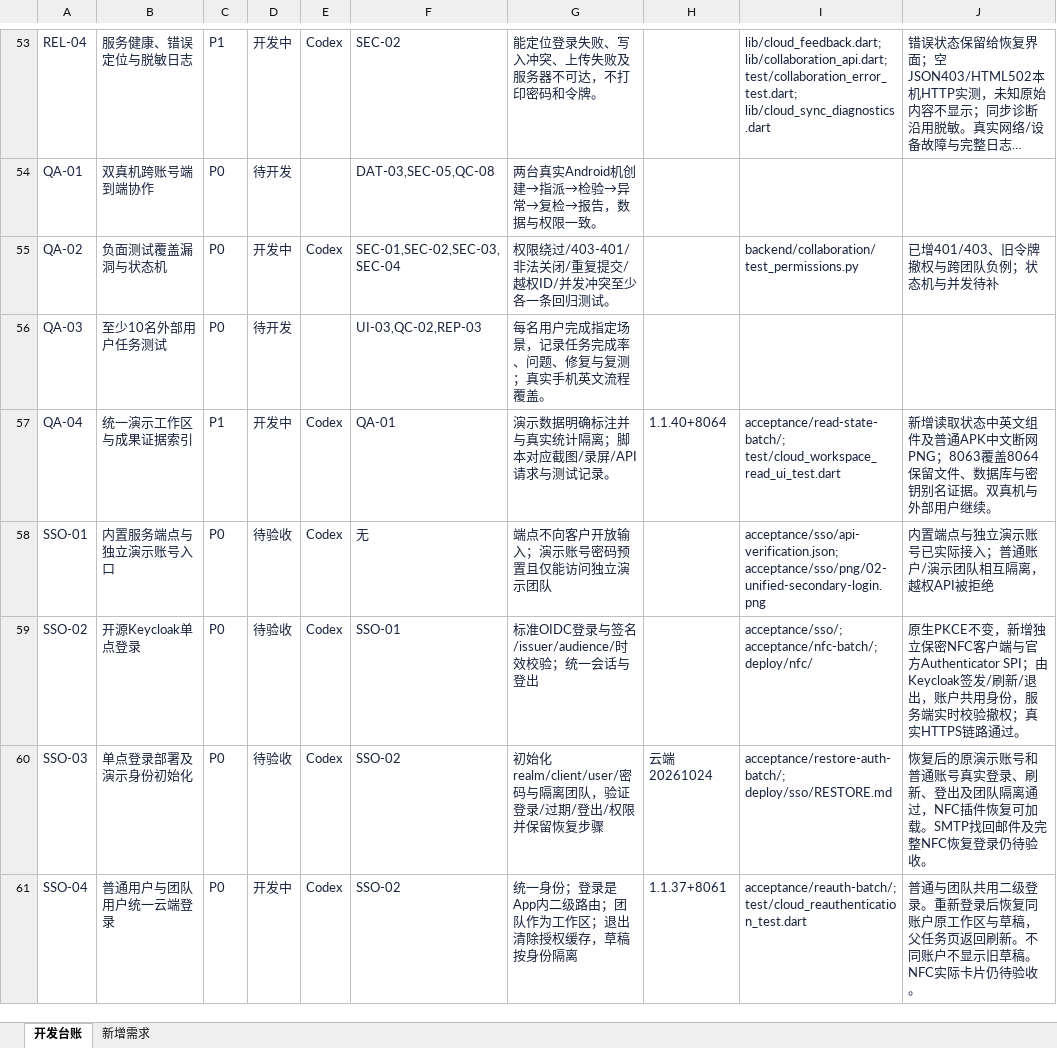
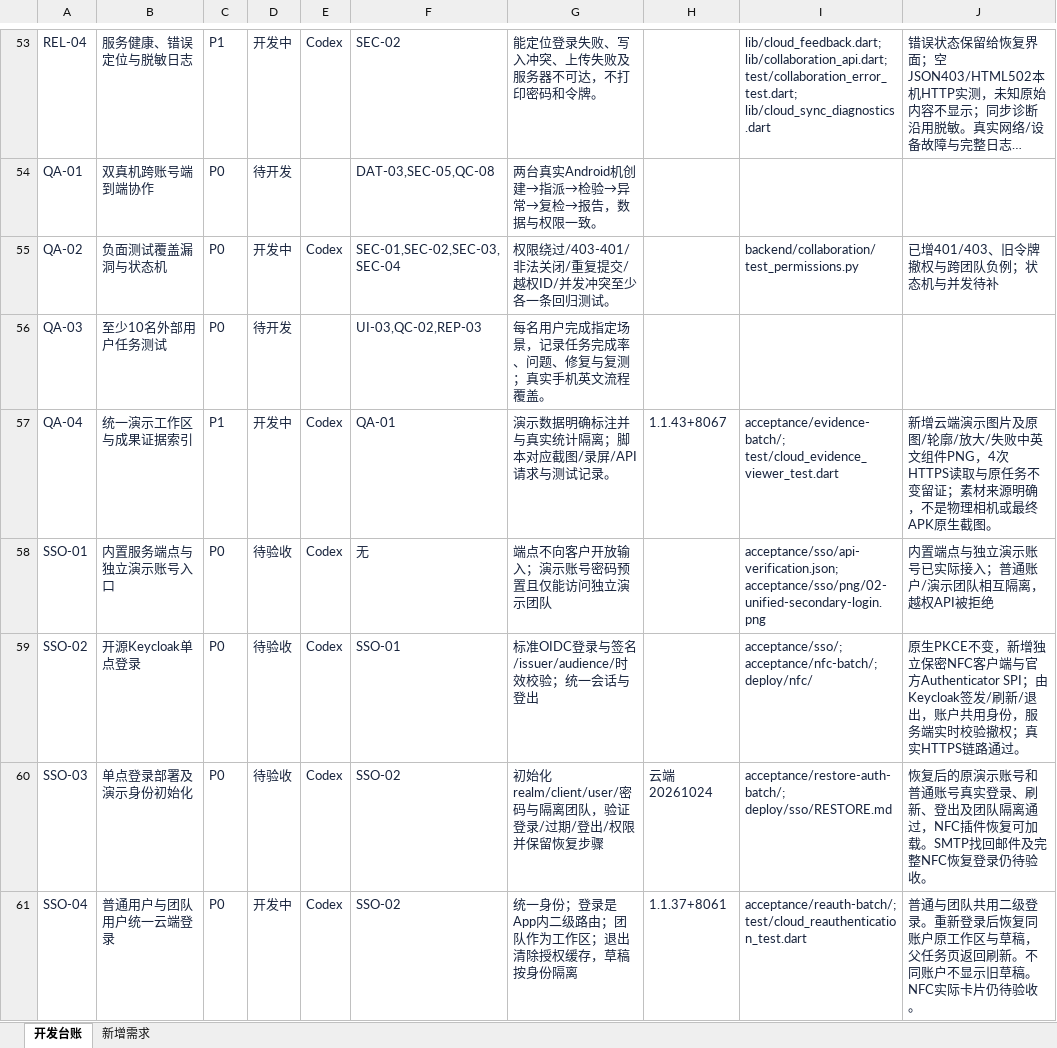
Before and after one commit to CeylanYang/LineSight, an Excel workbook: docs/product/linesight/LineSight_Development_Backlog.xlsx, sheet 开发台账, drawn as a sheet; only a part is shown, gaps mark what is left out; long unchanged cells end in …; values as stored, in another font and other column widths than the file's, no borders; conditional formats and table styles not drawn; the diff covers the shown part only; the diff names each change by its address in the sheet, - before the commit and + after, or states it on an @@ line.

Commit message:
Complete evidence galleries, zoom controls and scoped image recovery

```diff
--- a/docs/product/linesight/LineSight_Development_Backlog.xlsx (sheet 开发台账)
+++ b/docs/product/linesight/LineSight_Development_Backlog.xlsx (sheet 开发台账)
-H57: 1.1.40+8064
+H57: 1.1.43+8067
-I57: acceptance/read-state-batch/; test/cloud_workspace_read_ui_test.dart
+I57: acceptance/evidence-batch/; test/cloud_evidence_viewer_test.dart
-J57: 新增读取状态中英文组件及普通APK中文断网PNG；8063覆盖8064保留文件、数据库与密钥别名证据。双真机与外部用户继续。
+J57: 新增云端演示图片及原图/轮廓/放大/失败中英文组件PNG，4次HTTPS读取与原任务不变留证；素材来源明确，不是物理相机或最终APK原生截图。
```
Also changed, not shown: 13 edited cells elsewhere in this sheet, 39 other files.
